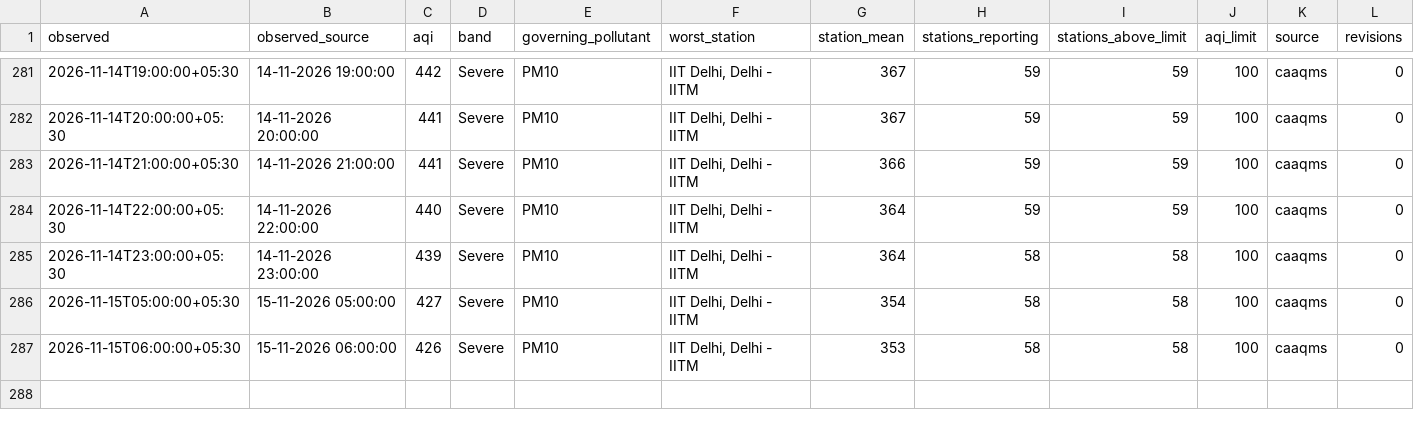
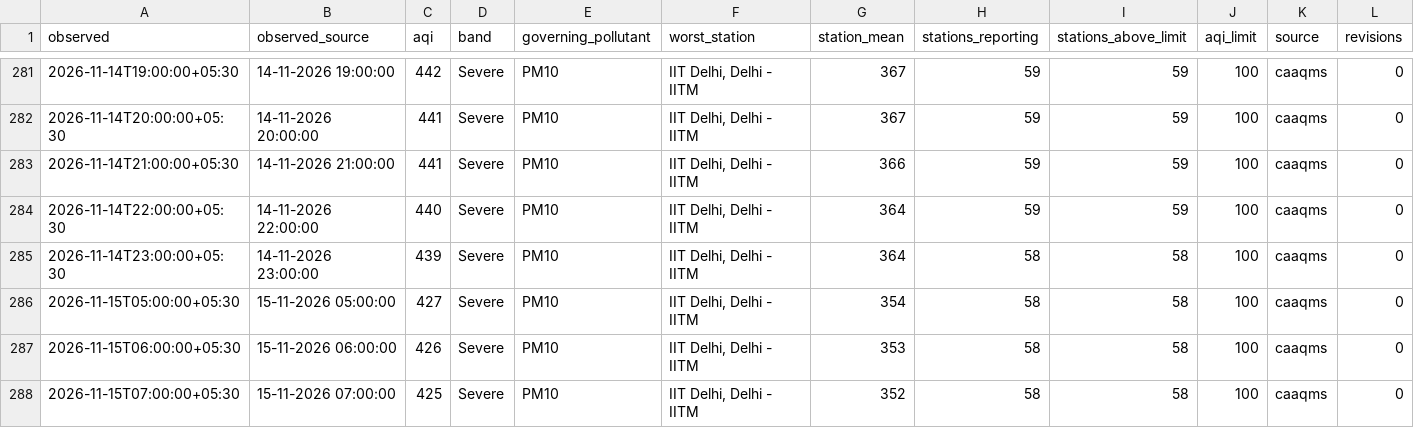
Before and after one commit to vimlendu-maker/swechha-website, a CSV file: public/data/air/delhi-2026-11.csv, drawn as a sheet; only a part is shown, gaps mark what is left out; rows hold the shown columns only; the diff names each change by its address in the sheet, - before the commit and + after, or states it on an @@ line.

```diff
--- a/public/data/air/delhi-2026-11.csv
+++ b/public/data/air/delhi-2026-11.csv
+row 288: 2026-11-15T07:00:00+05:30 | 15-11-2026 07:00:00 | 425 | Severe | PM10 | IIT Delhi, Delhi - IITM | 352 | 58 | 58 | 100 | caaqms | 0
```
Also changed, not shown: public/data/air/delhi-daily.csv, 18 other files.
